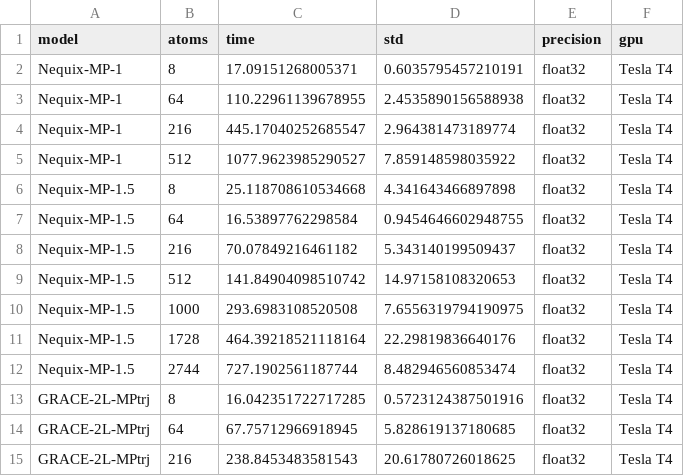
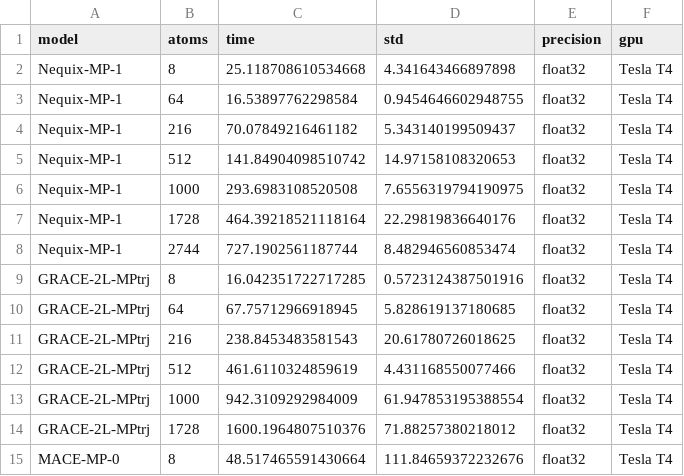
Before and after one commit to mitkotak/matbench-speed, a CSV file: data/timing_data_T4_C_3.567.csv, drawn as a sheet; only a part is shown; the shorter side is filled out with more unchanged rows.

```diff
--- a/data/timing_data_T4_C_3.567.csv
+++ b/data/timing_data_T4_C_3.567.csv
@@ -1,13 +1,9 @@
 model,atoms,time,std,precision,gpu
-Nequix-MP-1,8,17.09151268005371,0.6035795457210191,float32,Tesla T4
-Nequix-MP-1,64,110.22961139678955,2.4535890156588938,float32,Tesla T4
-Nequix-MP-1,216,445.17040252685547,2.964381473189774,float32,Tesla T4
-Nequix-MP-1,512,1077.9623985290527,7.859148598035922,float32,Tesla T4
-Nequix-MP-1.5,8,25.118708610534668,4.341643466897898,float32,Tesla T4
-Nequix-MP-1.5,64,16.53897762298584,0.9454646602948755,float32,Tesla T4
-Nequix-MP-1.5,216,70.07849216461182,5.343140199509437,float32,Tesla T4
-Nequix-MP-1.5,512,141.84904098510742,14.97158108320653,float32,Tesla T4
-Nequix-MP-1.5,1000,293.6983108520508,7.6556319794190975,float32,Tesla T4
-Nequix-MP-1.5,1728,464.39218521118164,22.29819836640176,float32,Tesla T4
-Nequix-MP-1.5,2744,727.1902561187744,8.482946560853474,float32,Tesla T4
+Nequix-MP-1,8,25.118708610534668,4.341643466897898,float32,Tesla T4
+Nequix-MP-1,64,16.53897762298584,0.9454646602948755,float32,Tesla T4
+Nequix-MP-1,216,70.07849216461182,5.343140199509437,float32,Tesla T4
+Nequix-MP-1,512,141.84904098510742,14.97158108320653,float32,Tesla T4
+Nequix-MP-1,1000,293.6983108520508,7.6556319794190975,float32,Tesla T4
+Nequix-MP-1,1728,464.39218521118164,22.29819836640176,float32,Tesla T4
+Nequix-MP-1,2744,727.1902561187744,8.482946560853474,float32,Tesla T4
 GRACE-2L-MPtrj,8,16.042351722717285,0.5723124387501916,float32,Tesla T4
```
Also changed, not shown: 1 other file.
